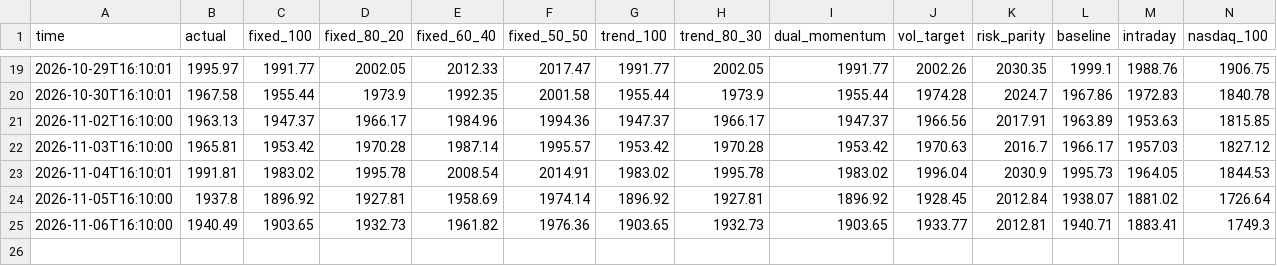
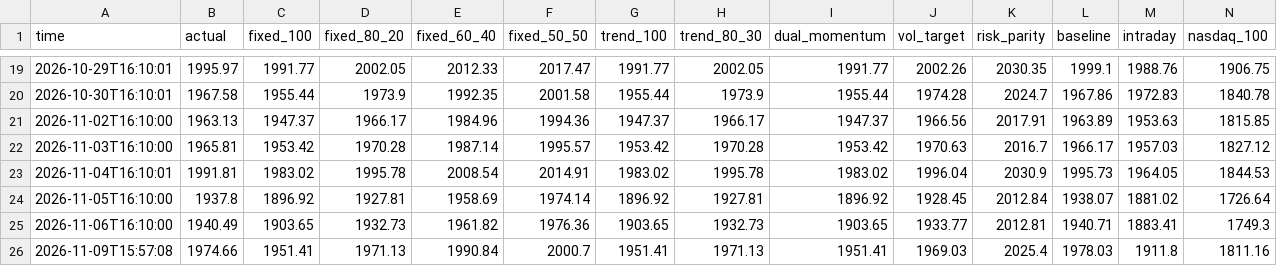
Before and after one commit to Mitchell0402/moomoo, a CSV file: logs/strategies.csv, drawn as a sheet; only a part is shown, gaps mark what is left out; rows hold the shown columns only; the diff names each change by its address in the sheet, - before the commit and + after, or states it on an @@ line.

Commit message:
daily status 2026-11-09T15:57:08

```diff
--- a/logs/strategies.csv
+++ b/logs/strategies.csv
+row 26: 2026-11-09T15:57:08 | 1974.66 | 1951.41 | 1971.13 | 1990.84 | 2000.7 | 1951.41 | 1971.13 | 1951.41 | 1969.03 | 2025.4 | 1978.03 | 1911.8 | 1811.16
```
Also changed, not shown: logs/summary.csv, 3 other files.
